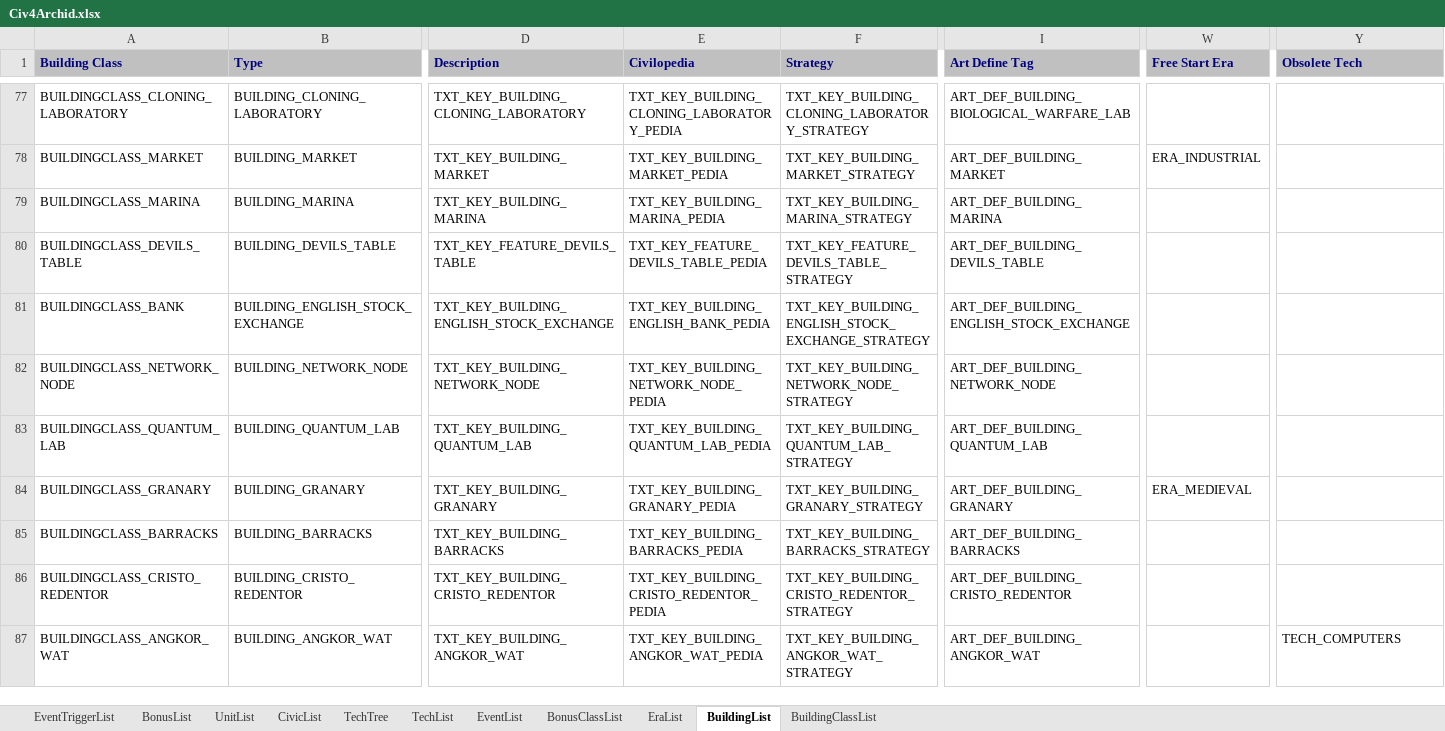
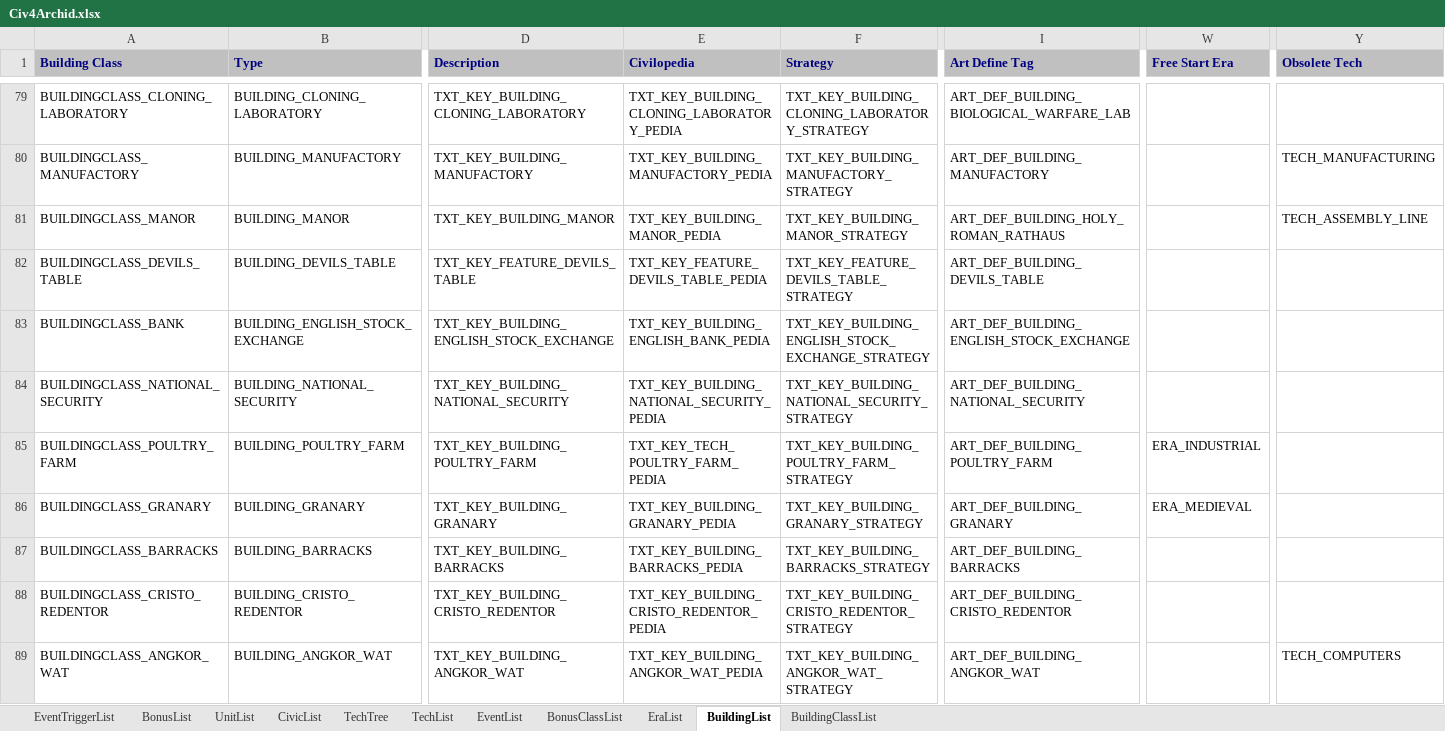
Before and after one commit to ArchidFreezer/Civ4-AB-Mod, an Excel workbook: Support/Docs/Civ4Archid.xlsx, sheet BuildingList, drawn as a sheet; only a part is shown, gaps mark what is left out; values as stored, in another font and other column widths than the file's, no borders; addresses are those after the commit; the diff covers the shown part only; the diff names each change by its address in the sheet, - before the commit and + after, or states it on an @@ line.

Commit message:
Add Manufacturing building chain
The buildings in this chain provide a percentage increase in hammers to the city:

Guildhall
Manufactory
Manufacturing PLant
Nanofactory

AB4-260

```diff
--- a/Support/Docs/Civ4Archid.xlsx (sheet BuildingList)
+++ b/Support/Docs/Civ4Archid.xlsx (sheet BuildingList)
-A80 (Building Class): BUILDINGCLASS_MARKET
+A80 (Building Class): BUILDINGCLASS_MANUFACTORY
-B80 (Type): BUILDING_MARKET
+B80 (Type): BUILDING_MANUFACTORY
-D80 (Description): TXT_KEY_BUILDING_MARKET
+D80 (Description): TXT_KEY_BUILDING_MANUFACTORY
-E80 (Civilopedia): TXT_KEY_BUILDING_MARKET_PEDIA
+E80 (Civilopedia): TXT_KEY_BUILDING_MANUFACTORY_PEDIA
-F80 (Strategy): TXT_KEY_BUILDING_MARKET_STRATEGY
+F80 (Strategy): TXT_KEY_BUILDING_MANUFACTORY_STRATEGY
-I80 (Art Define Tag): ART_DEF_BUILDING_MARKET
+I80 (Art Define Tag): ART_DEF_BUILDING_MANUFACTORY
-W80 (Free Start Era): ERA_INDUSTRIAL
+W80 (Free Start Era): (empty)
-Y80 (Obsolete Tech): (empty)
+Y80 (Obsolete Tech): TECH_MANUFACTURING
@@ row 79 moved to row 211: BUILDINGCLASS_MARINA @@
@@ row 172 moved to row 81: BUILDINGCLASS_MANOR @@
@@ row 82 moved to row 5: BUILDINGCLASS_NETWORK_NODE @@
@@ row 83 moved to row 106: BUILDINGCLASS_QUANTUM_LAB @@
@@ row 42 moved to row 84: BUILDINGCLASS_NATIONAL_SECURITY @@
@@ row 53 moved to row 85: BUILDINGCLASS_POULTRY_FARM @@
```
Also changed, not shown: 4 added rows, 144 moved rows and 70 edited cells elsewhere in this sheet, sheet BuildingClassList, 15 other files.
